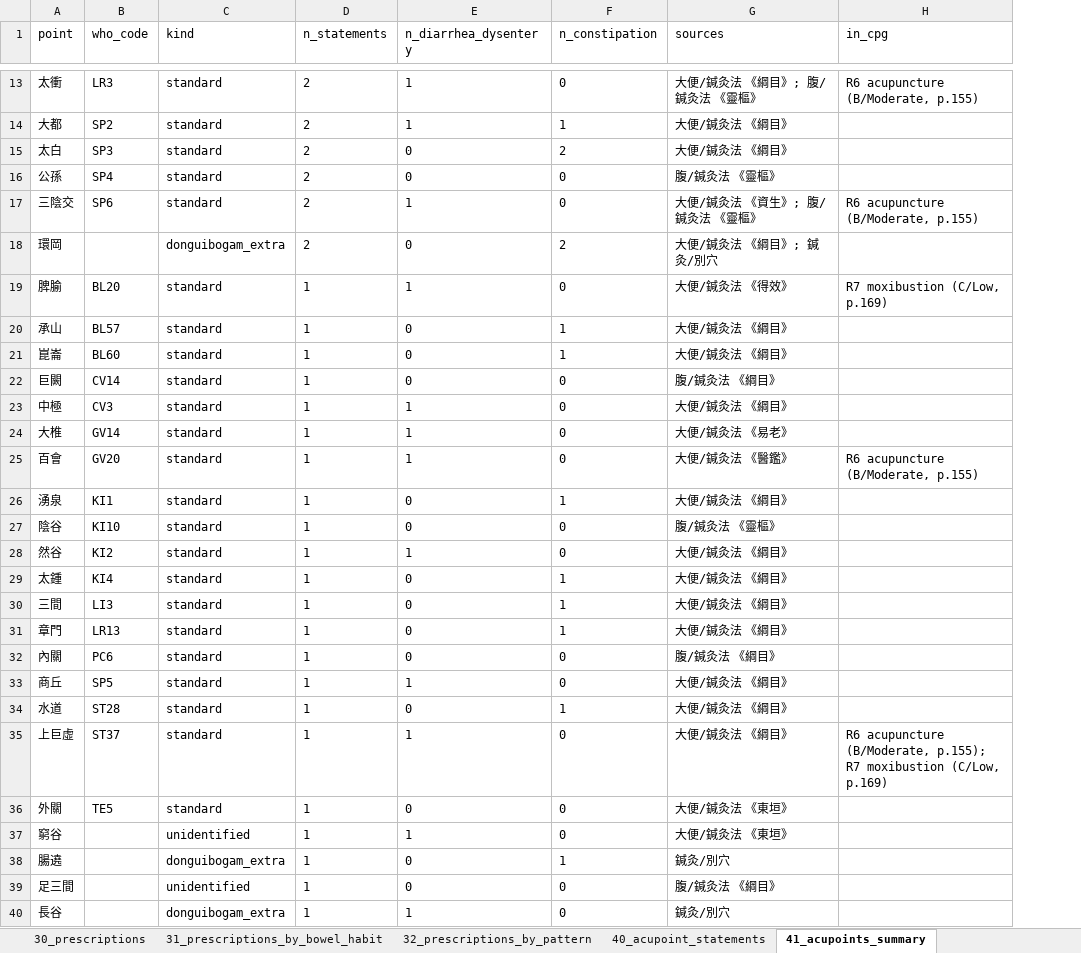
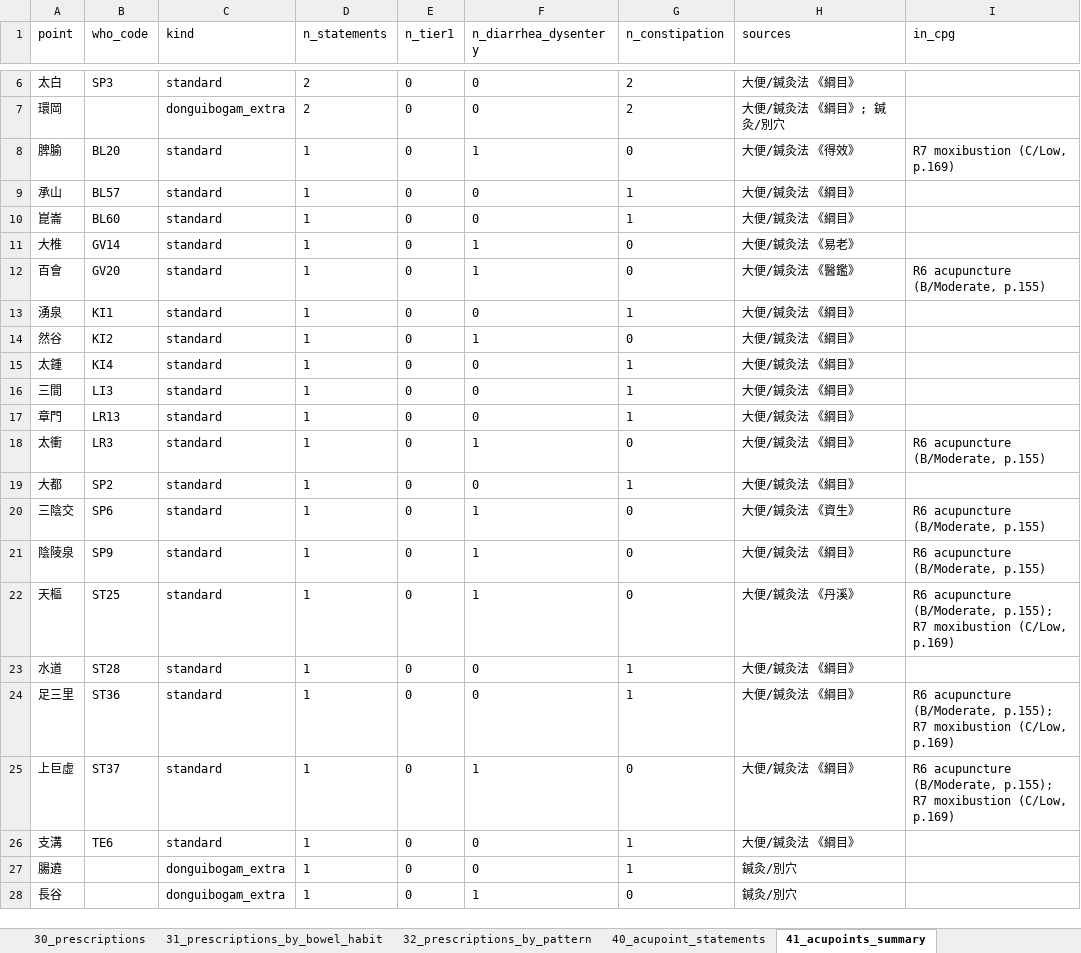
Before and after one commit to Ahingsun/Donguibogam_IBS, an Excel workbook: outputs/결과요약_R1.xlsx, sheet 41_acupoints_summary, drawn as a sheet; only a part is shown, gaps mark what is left out; values as stored, in another font and other column widths than the file's, no borders; removed rows and columns are numbered as before the commit, all else as after; the diff covers the shown part only; the diff names each change by its address in the sheet, - before the commit and + after, or states it on an @@ line.

```diff
--- a/outputs/결과요약_R1.xlsx (sheet 41_acupoints_summary)
+++ b/outputs/결과요약_R1.xlsx (sheet 41_acupoints_summary)
+column E (n_tier1), rows 6-17: all 0; row 19: 0; row 21: 0; row 23: 0; rows 25-28: all 0
-row 13: 太衝 | LR3 | standard | 2 | 1 | 0 | 大便/鍼灸法 《綱目》; 腹/鍼灸法 《靈樞》 | R6 acupuncture (B/Moderate, p.155)
-row 14: 大都 | SP2 | standard | 2 | 1 | 1 | 大便/鍼灸法 《綱目》
-row 16: 公孫 | SP4 | standard | 2 | 0 | 0 | 腹/鍼灸法 《靈樞》
-row 17: 三陰交 | SP6 | standard | 2 | 1 | 0 | 大便/鍼灸法 《資生》; 腹/鍼灸法 《靈樞》 | R6 acupuncture (B/Moderate, p.155)
-row 22: 巨闕 | CV14 | standard | 1 | 0 | 0 | 腹/鍼灸法 《綱目》
-row 23: 中極 | CV3 | standard | 1 | 1 | 0 | 大便/鍼灸法 《綱目》
-row 27: 陰谷 | KI10 | standard | 1 | 0 | 0 | 腹/鍼灸法 《靈樞》
+row 18: 太衝 | LR3 | standard | 1 | 0 | 1 | 0 | 大便/鍼灸法 《綱目》 | R6 acupuncture (B/Moderate, p.155)
-A19 (point): 內關
+A19 (point): 大都
-B19 (who_code): PC6
+B19 (who_code): SP2
-G19 (n_constipation): 0
+G19 (n_constipation): 1
-H19 (sources): 腹/鍼灸法 《綱目》
+H19 (sources): 大便/鍼灸法 《綱目》
+row 20: 三陰交 | SP6 | standard | 1 | 0 | 1 | 0 | 大便/鍼灸法 《資生》 | R6 acupuncture (B/Moderate, p.155)
-A21 (point): 商丘
+A21 (point): 陰陵泉
-B21 (who_code): SP5
+B21 (who_code): SP9
-I21 (in_cpg): (empty)
+I21 (in_cpg): R6 acupuncture (B/Moderate, p.155)
+row 22: 天樞 | ST25 | standard | 1 | 0 | 1 | 0 | 大便/鍼灸法 《丹溪》 | R6 acupuncture (B/Moderate, p.155); R7 moxibustion (C/Low, p.169)
+row 24: 足三里 | ST36 | standard | 1 | 0 | 0 | 1 | 大便/鍼灸法 《綱目》 | R6 acupuncture (B/Moderate, p.155); R7 moxibustion (C/Low, p.169)
-A26 (point): 外關
+A26 (point): 支溝
-B26 (who_code): TE5
+B26 (who_code): TE6
-G26 (n_constipation): 0
+G26 (n_constipation): 1
-H26 (sources): 大便/鍼灸法 《東垣》
+H26 (sources): 大便/鍼灸法 《綱目》
-row 37: 窮谷 |  | unidentified | 1 | 1 | 0 | 大便/鍼灸法 《東垣》
-row 39: 足三間 |  | unidentified | 1 | 0 | 0 | 腹/鍼灸法 《綱目》
```
Also changed, not shown: 1 added row, 8 removed rows and 6 edited cells elsewhere in this sheet, sheet 30_prescriptions, sheet 04_herb_index, sheet 07_meridian_source_by_herb, sheet 18_alternative_rules_and_corpor, sheet 40_acupoint_statements, sheet 32_prescriptions_by_pattern, 10 more sheets, 29 other files.
